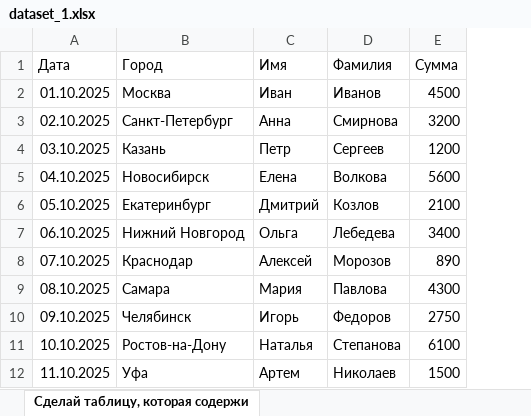
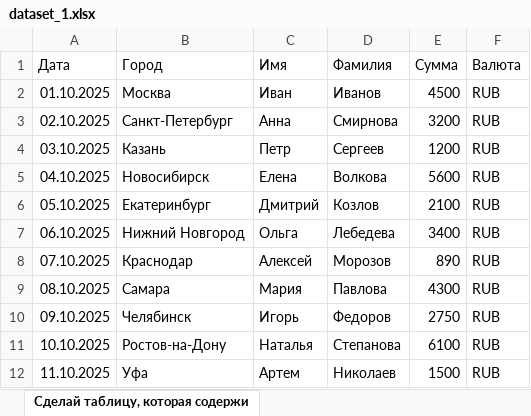
Before and after one commit to GR4VI1Y/ProjectMayhem, an Excel workbook: web_app/data/dataset_1.xlsx, sheet Сделай таблицу, которая содержи, drawn as a sheet; only a part is shown; values as stored, in another font and other column widths than the file's, no borders; charts and pictures not drawn; the diff names each change by its address in the sheet, - before the commit and + after, or states it on an @@ line.

Commit message:
Update dataset_1.xlsx

```diff
--- a/web_app/data/dataset_1.xlsx (sheet Сделай таблицу, которая содержи)
+++ b/web_app/data/dataset_1.xlsx (sheet Сделай таблицу, которая содержи)
+column F (Валюта), rows 2-12: all RUB
```
Also changed, not shown: charts or pictures.
